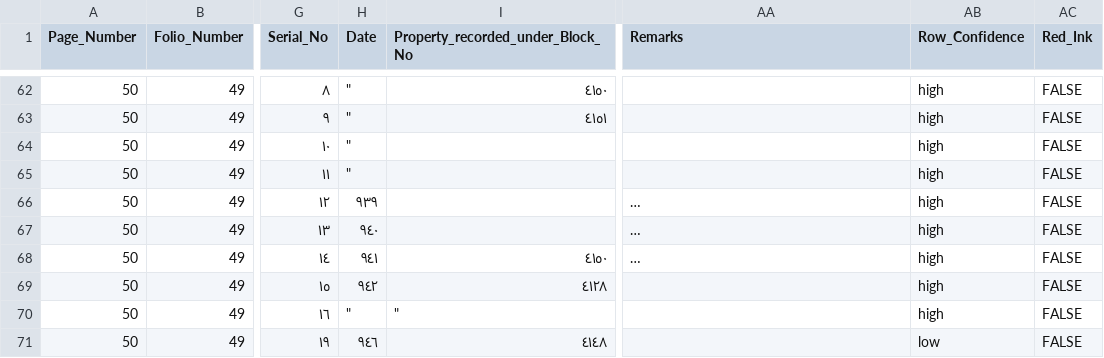
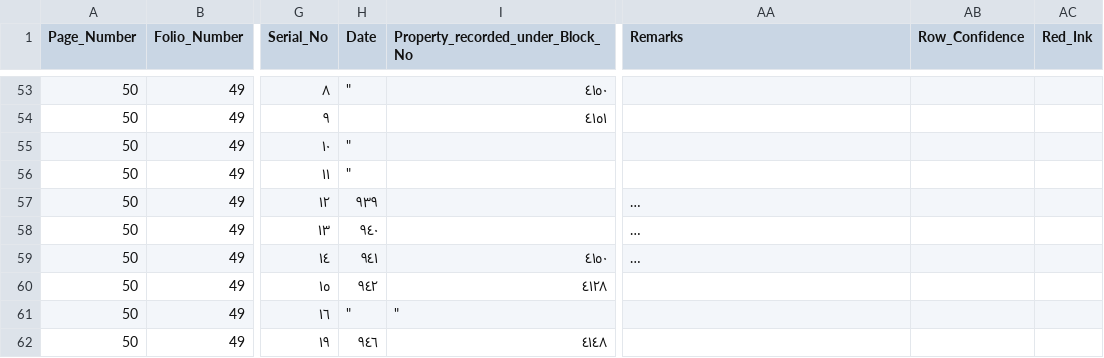
Before and after one commit to sinairusinek/Hadita, a TSV file: ground_truth.tsv, drawn as a sheet; only a part is shown, gaps mark what is left out; long unchanged cells end in …; addresses are those after the commit; the diff covers the shown part only; the diff names each change by its address in the sheet, - before the commit and + after, or states it on an @@ line.

```diff
--- a/ground_truth.tsv
+++ b/ground_truth.tsv
-AB53:AB61 (Row_Confidence): high
+AB53:AB61 (Row_Confidence): (empty)
-AC53:AC62 (Red_Ink): FALSE
+AC53:AC62 (Red_Ink): (empty)
-H54 (Date): "
+H54 (Date): (empty)
-AB62 (Row_Confidence): low
+AB62 (Row_Confidence): (empty)
```
Also changed, not shown: 9 removed rows and 39 edited cells elsewhere in this file.
